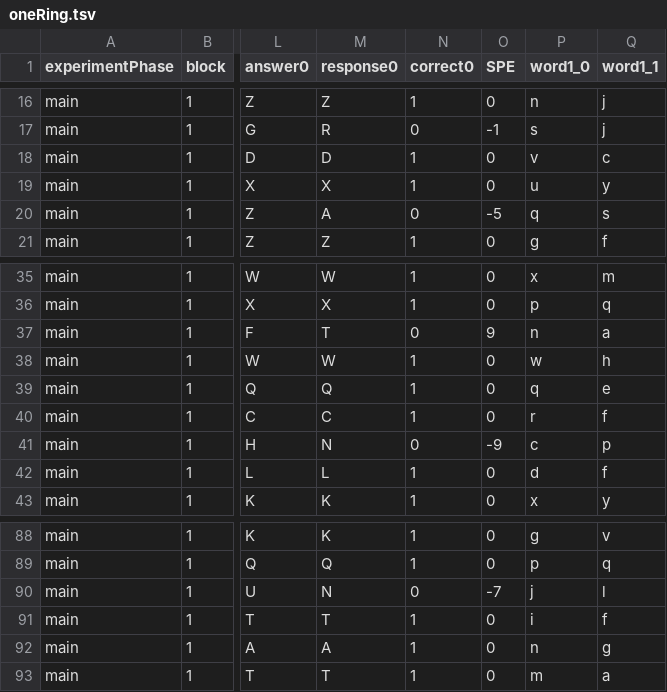
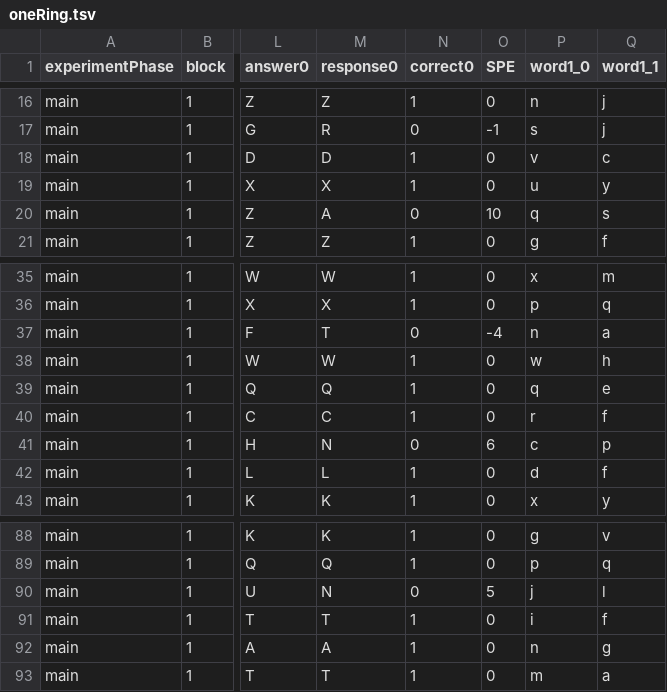
Before and after one commit to alexholcombe/wordsLettersRSVPhorizVert, a TSV file: data/MBL/oneRing.tsv, drawn as a sheet; only a part is shown, gaps mark what is left out; the diff names each change by its address in the sheet, - before the commit and + after, or states it on an @@ line.

```diff
--- a/data/MBL/oneRing.tsv
+++ b/data/MBL/oneRing.tsv
-O20 (SPE): -5
+O20 (SPE): 10
-O37 (SPE): 9
+O37 (SPE): -4
-O41 (SPE): -9
+O41 (SPE): 6
-O90 (SPE): -7
+O90 (SPE): 5
```
Also changed, not shown: data/MBL/dayTwo.tsv, 29 other files.
